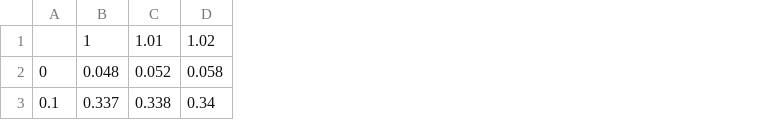
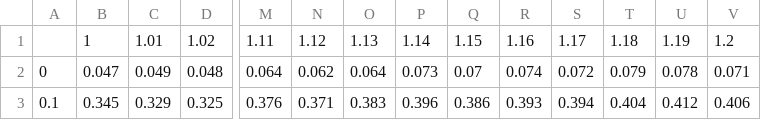
Before and after one commit to mintaywon/Matching_WorstRank, a CSV file: Simulation/Power Analysis/tables/wsr_q2high_grid.csv, drawn as a sheet; only a part is shown, gaps mark what is left out; the diff covers the shown part only; the diff names each change by its address in the sheet, - before the commit and + after, or states it on an @@ line.

```diff
--- a/Simulation/Power Analysis/tables/wsr_q2high_grid.csv
+++ b/Simulation/Power Analysis/tables/wsr_q2high_grid.csv
+column M, rows 1-3: 1.11 | 0.064 | 0.376
+column N, rows 1-3: 1.12 | 0.062 | 0.371
+column O, rows 1-3: 1.13 | 0.064 | 0.383
+column P, rows 1-3: 1.14 | 0.073 | 0.396
+column Q, rows 1-3: 1.15 | 0.07 | 0.386
+column R, rows 1-3: 1.16 | 0.074 | 0.393
+column S, rows 1-3: 1.17 | 0.072 | 0.394
+column T, rows 1-3: 1.18 | 0.079 | 0.404
+column U, rows 1-3: 1.19 | 0.078 | 0.412
+column V, rows 1-3: 1.2 | 0.071 | 0.406
-B2: 0.048
+B2: 0.047
-C2: 0.052
+C2: 0.049
-D2: 0.058
+D2: 0.048
-B3: 0.337
+B3: 0.345
-C3: 0.338
+C3: 0.329
-D3: 0.34
+D3: 0.325
```
Also changed, not shown: 46 edited cells elsewhere in this file, Simulation/Power Analysis/tables/survivoronly_q2high_grid.csv, Simulation/Power Analysis/tables/survivoronly_q2low_grid.csv, 30 other files.
